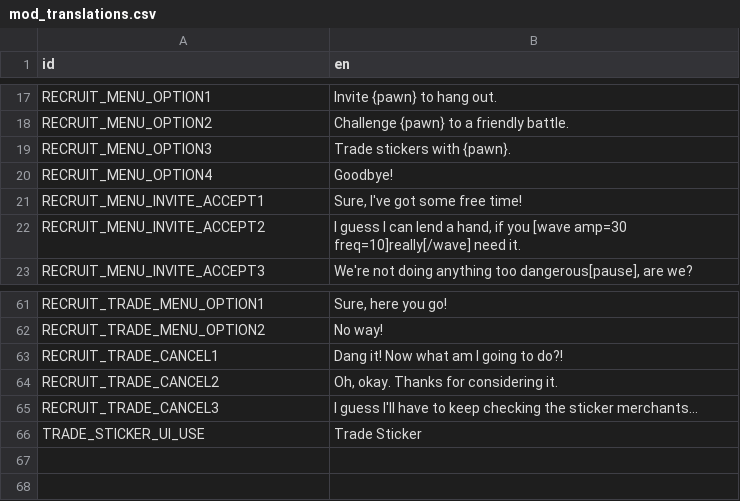
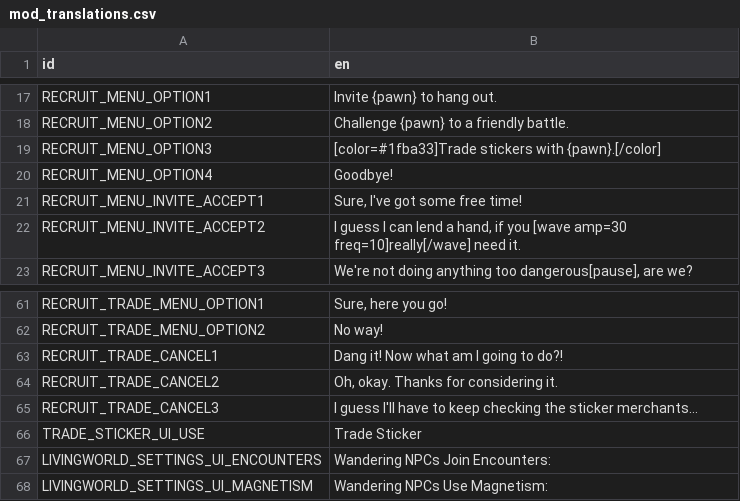
Before and after one commit to ninaforce13/LivingWorld, a CSV file: translations/mod_translations.csv, drawn as a sheet; only a part is shown, gaps mark what is left out.

Commit message:
Add Gameplay Settings

```diff
--- a/translations/mod_translations.csv
+++ b/translations/mod_translations.csv
@@ -18,3 +18,3 @@ RECRUIT_MENU_OPTION1,Invite {pawn} to hang out.
 RECRUIT_MENU_OPTION2,Challenge {pawn} to a friendly battle.
-RECRUIT_MENU_OPTION3,Trade stickers with {pawn}.
+RECRUIT_MENU_OPTION3,[color=#1fba33]Trade stickers with {pawn}.[/color]
 RECRUIT_MENU_OPTION4,Goodbye!
@@ -66 +66,3 @@ RECRUIT_TRADE_CANCEL3,I guess I'll have to keep checking the sticker merchants
 TRADE_STICKER_UI_USE,Trade Sticker
+LIVINGWORLD_SETTINGS_UI_ENCOUNTERS,Wandering NPCs Join Encounters:
+LIVINGWORLD_SETTINGS_UI_MAGNETISM,Wandering NPCs Use Magnetism:
```
Also changed, not shown: 23 other files.
